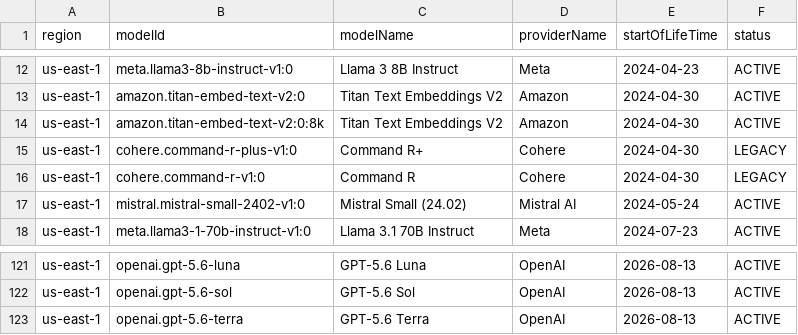
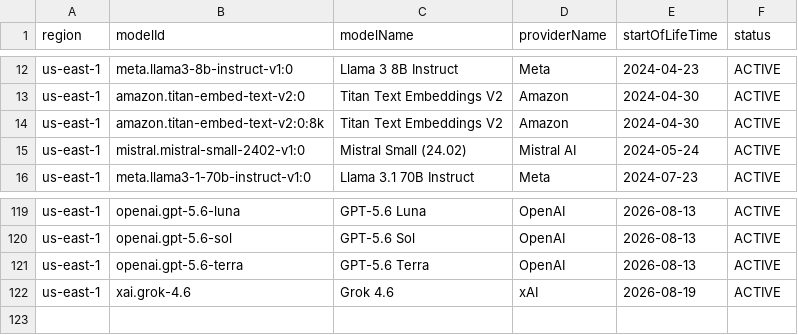
Before and after one commit to ws/model-availability, a CSV file: data/providers/bedrock/foundation_models.csv, drawn as a sheet; only a part is shown, gaps mark what is left out; removed rows and columns are numbered as before the commit, all else as after; the diff names each change by its address in the sheet, - before the commit and + after, or states it on an @@ line.

```diff
--- a/data/providers/bedrock/foundation_models.csv
+++ b/data/providers/bedrock/foundation_models.csv
-row 15: us-east-1 | cohere.command-r-plus-v1:0 | Command R+ | Cohere | 2024-04-30 | LEGACY
-row 16: us-east-1 | cohere.command-r-v1:0 | Command R | Cohere | 2024-04-30 | LEGACY
+row 122: us-east-1 | xai.grok-4.6 | Grok 4.6 | xAI | 2026-08-19 | ACTIVE
```
Also changed, not shown: 1 other file.
